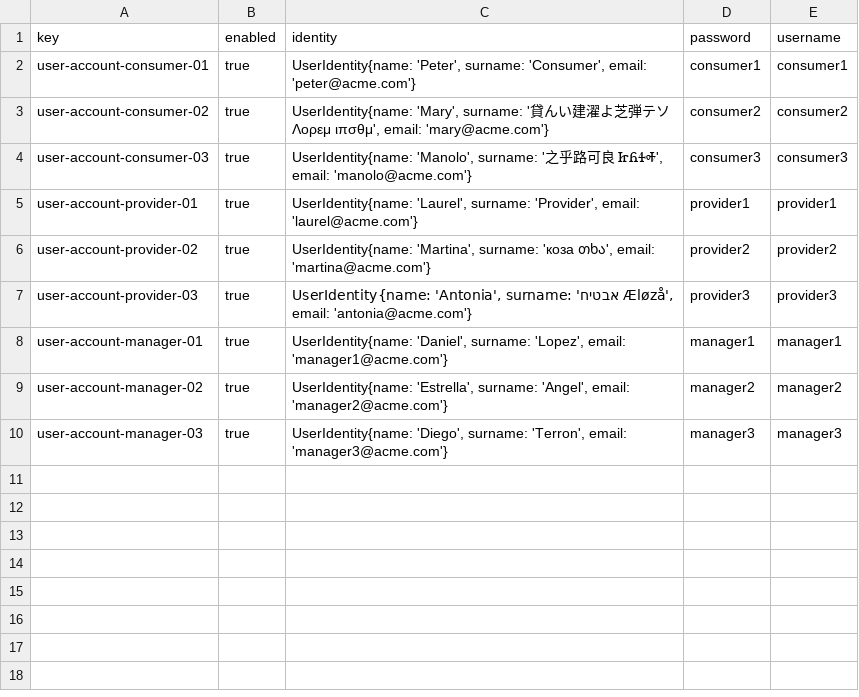
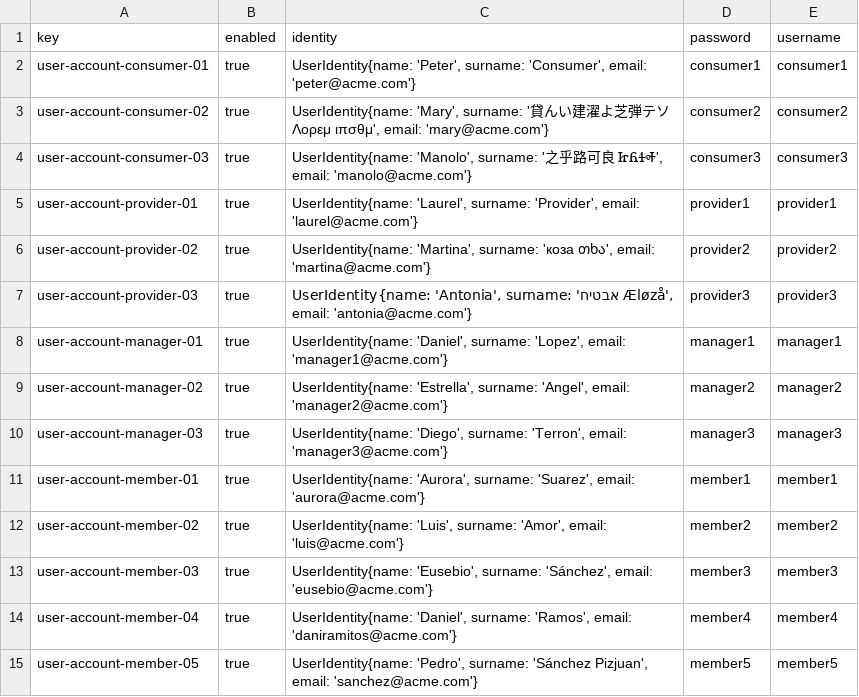
Before and after one commit to aaronma300604/DP2-C01-31, a CSV file: src/main/resources/WEB-INF/data/sample/user-account.csv, drawn as a sheet.

Commit message:
data: sample data for flight-assignment,flight-crew-member and user-account

```diff
--- a/src/main/resources/WEB-INF/data/sample/user-account.csv
+++ b/src/main/resources/WEB-INF/data/sample/user-account.csv
@@ -10 +10,6 @@ user-account-manager-02,true,"UserIdentity{name: 'Estrella', surname: 'Angel', e
 user-account-manager-03,true,"UserIdentity{name: 'Diego', surname: 'Terron', email: 'manager3@acme.com'}",manager3,manager3
+user-account-member-01,true,"UserIdentity{name: 'Aurora', surname: 'Suarez', email: 'aurora@acme.com'}",member1,member1
+user-account-member-02,true,"UserIdentity{name: 'Luis', surname: 'Amor', email: 'luis@acme.com'}",member2,member2
+user-account-member-03,true,"UserIdentity{name: 'Eusebio', surname: 'Sánchez', email: 'eusebio@acme.com'}",member3,member3
+user-account-member-04,true,"UserIdentity{name: 'Daniel', surname: 'Ramos', email: 'daniramitos@acme.com'}",member4,member4
+user-account-member-05,true,"UserIdentity{name: 'Pedro', surname: 'Sánchez Pizjuan', email: 'sanchez@acme.com'}",member5,member5
```
Also changed, not shown: 9 other files.
